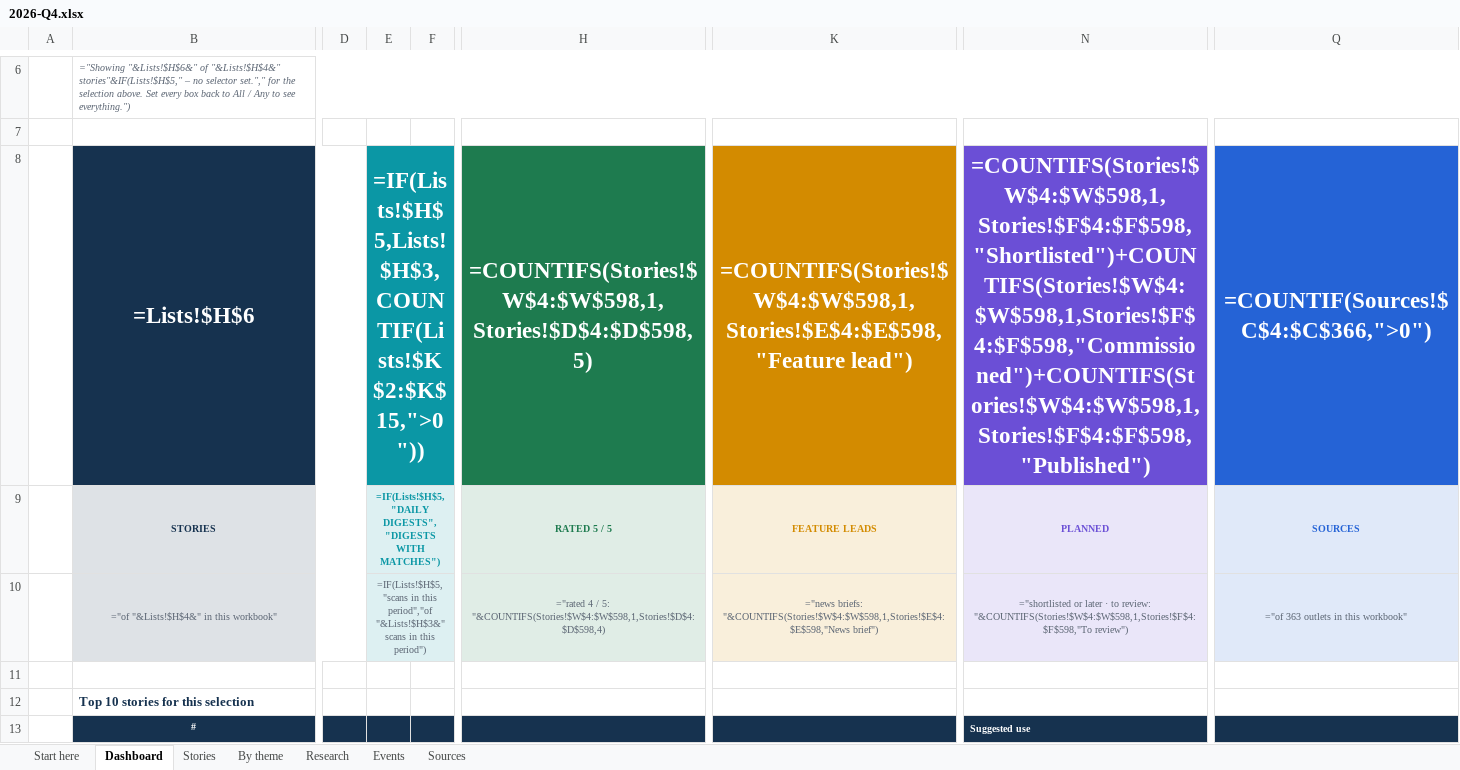
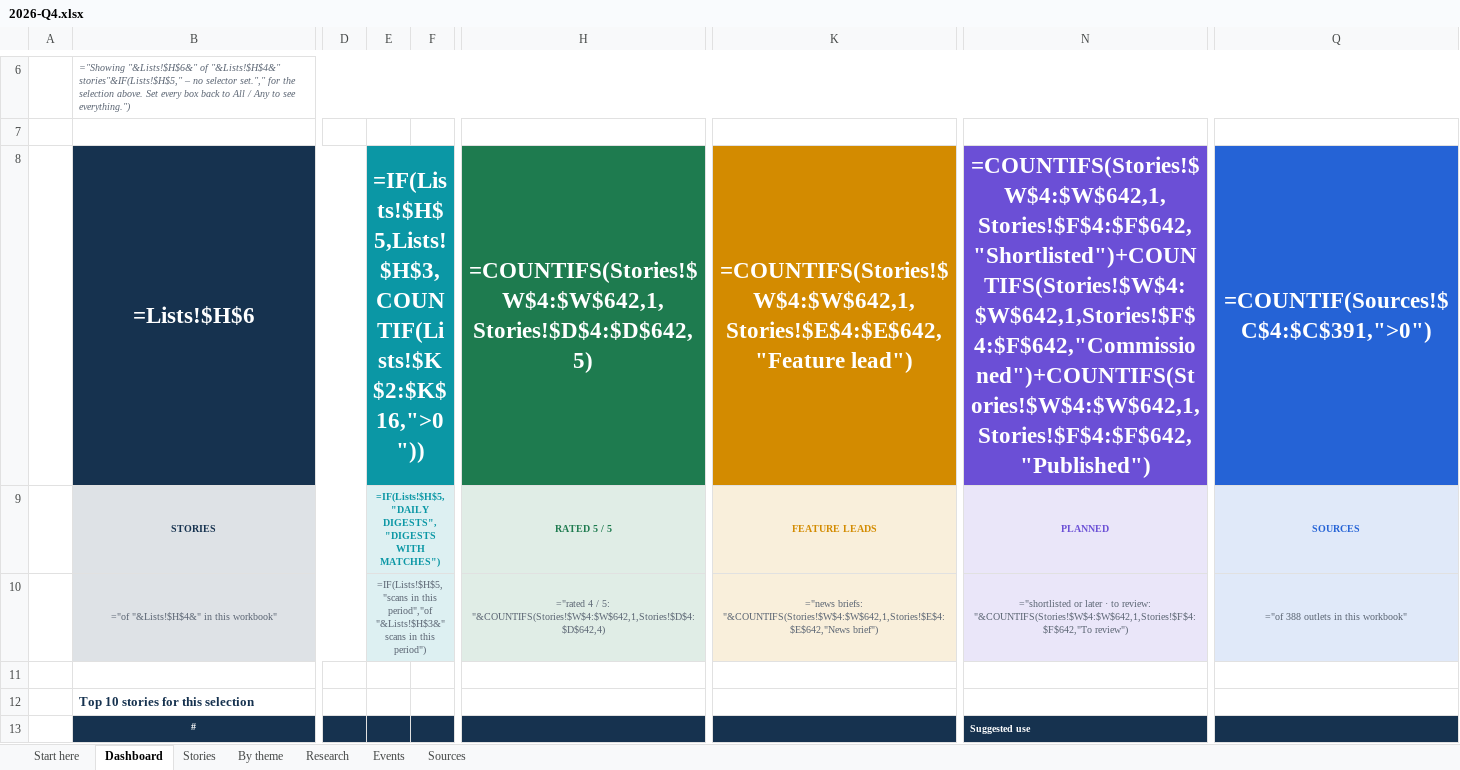
Before and after one commit to monabadr12/geotech-news, an Excel workbook: docs/exports/2026-Q4.xlsx, sheet Dashboard, drawn as a sheet; only a part is shown, gaps mark what is left out; values as stored, in another font and other column widths than the file's, no borders; formulas without a stored value are shown as written; charts and pictures and conditional formats not drawn; the diff covers the shown part only; the diff names each change by its address in the sheet, - before the commit and + after, or states it on an @@ line.

```diff
--- a/docs/exports/2026-Q4.xlsx (sheet Dashboard)
+++ b/docs/exports/2026-Q4.xlsx (sheet Dashboard)
-E8: =IF(Lists!$H$5,Lists!$H$3,COUNTIF(Lists!$K$2:$K$15,">0"))
+E8: =IF(Lists!$H$5,Lists!$H$3,COUNTIF(Lists!$K$2:$K$16,">0"))
-H8: =COUNTIFS(Stories!$W$4:$W$598,1,Stories!$D$4:$D$598,5)
+H8: =COUNTIFS(Stories!$W$4:$W$642,1,Stories!$D$4:$D$642,5)
-K8: =COUNTIFS(Stories!$W$4:$W$598,1,Stories!$E$4:$E$598,"Feature lead")
+K8: =COUNTIFS(Stories!$W$4:$W$642,1,Stories!$E$4:$E$642,"Feature lead")
-N8: =COUNTIFS(Stories!$W$4:$W$598,1,Stories!$F$4:$F$598,"Shortlisted")+COUNTIFS(Stories!$W$4:$W$598,1,Stories!$F$4:$F$598,"Commissioned")+COUNTIFS(Stories!$W$4:$W$598,1,Stories!$F$4:$F$598,"Published")
+N8: =COUNTIFS(Stories!$W$4:$W$642,1,Stories!$F$4:$F$642,"Shortlisted")+COUNTIFS(Stories!$W$4:$W$642,1,Stories!$F$4:$F$642,"Commissioned")+COUNTIFS(Stories!$W$4:$W$642,1,Stories!$F$4:$F$642,"Published")
-Q8: =COUNTIF(Sources!$C$4:$C$366,">0")
+Q8: =COUNTIF(Sources!$C$4:$C$391,">0")
-H10: …/ 5: "&COUNTIFS(Stories!$W$4:$W$598,1,Stories!$D$4:$D$598,4)
+H10: …/ 5: "&COUNTIFS(Stories!$W$4:$W$642,1,Stories!$D$4:$D$642,4)
-K10: ="news briefs: "&COUNTIFS(Stories!$W$4:$W$598,1,Stories!$E$4:$E$598,"News brief")
+K10: ="news briefs: "&COUNTIFS(Stories!$W$4:$W$642,1,Stories!$E$4:$E$642,"News brief")
-N10: …to review: "&COUNTIFS(Stories!$W$4:$W$598,1,Stories!$F$4:$F$598,"To review")
+N10: …to review: "&COUNTIFS(Stories!$W$4:$W$642,1,Stories!$F$4:$F$642,"To review")
-Q10: ="of 363 outlets in this workbook"
+Q10: ="of 388 outlets in this workbook"
```
Also changed, not shown: 1 added row and 190 edited cells elsewhere in this sheet, sheet By theme, sheet Stories, sheet Sources, sheet Research, sheet Events, sheet Start here, hidden cells, charts or pictures, docs/exports/geotech-news-archive.xlsx, 31 other files.
